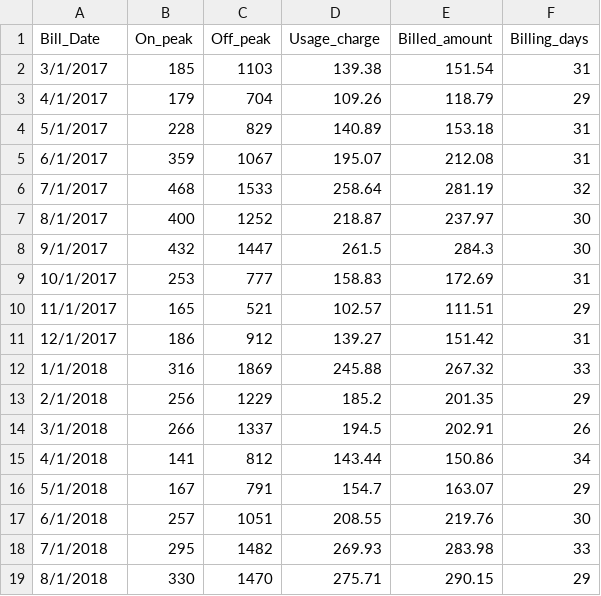
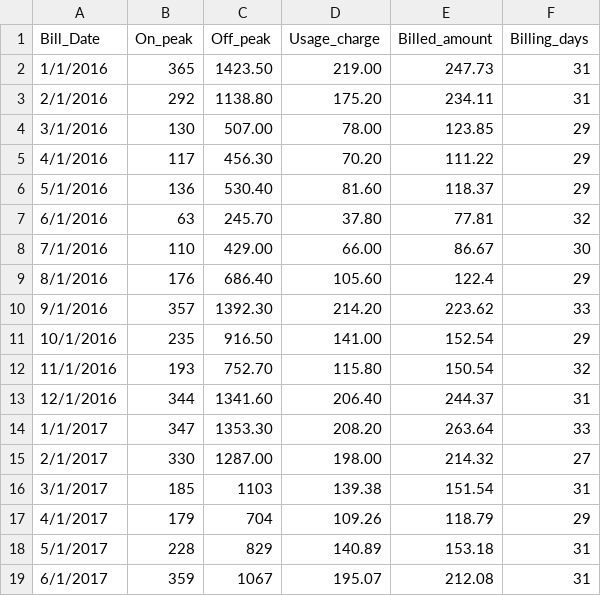
Before and after one commit to srivatsan88/YouTubeLI, a CSV file: dataset/electricity_consumption.csv, drawn as a sheet; only a part is shown; the shorter side is filled out with more unchanged rows.

Commit message:
Add files via upload

```diff
--- a/dataset/electricity_consumption.csv
+++ b/dataset/electricity_consumption.csv
@@ -1,2 +1,16 @@
 Bill_Date,On_peak,Off_peak,Usage_charge,Billed_amount,Billing_days
+1/1/2016,365,1423.50,219.00,247.73,31
+2/1/2016,292,1138.80,175.20,234.11,31
+3/1/2016,130,507.00,78.00,123.85,29
+4/1/2016,117,456.30,70.20,111.22,29
+5/1/2016,136,530.40,81.60,118.37,29
+6/1/2016,63,245.70,37.80,77.81,32
+7/1/2016,110,429.00,66.00,86.67,30
+8/1/2016,176,686.40,105.60,122.4,29
+9/1/2016,357,1392.30,214.20,223.62,33
+10/1/2016,235,916.50,141.00,152.54,29
+11/1/2016,193,752.70,115.80,150.54,32
+12/1/2016,344,1341.60,206.40,244.37,31
+1/1/2017,347,1353.30,208.20,263.64,33
+2/1/2017,330,1287.00,198.00,214.32,27
 3/1/2017,185,1103,139.38,151.54,31
```
